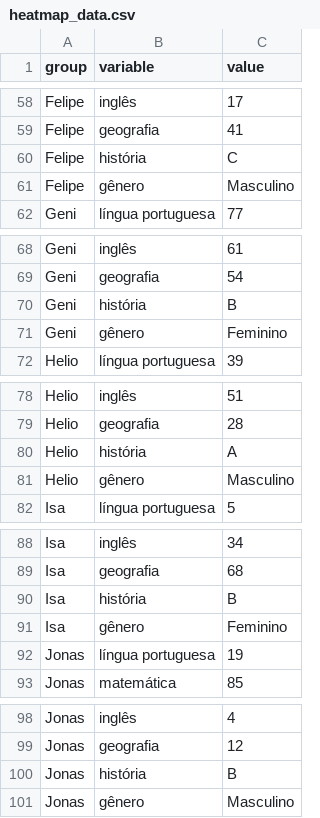
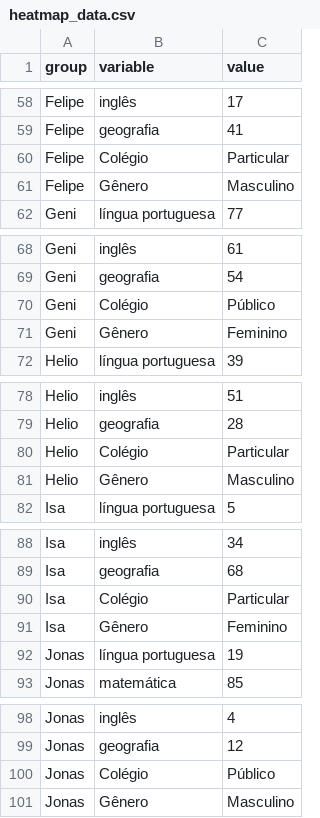
Before and after one commit to DutraLuis/heatmap-style, a CSV file: heatmap_data.csv, drawn as a sheet; only a part is shown, gaps mark what is left out; the diff covers the shown part only.

```diff
--- a/heatmap_data.csv
+++ b/heatmap_data.csv
@@ -59,4 +59,4 @@ Felipe,inglês,17
 Felipe,geografia,41
-Felipe,história,C
-Felipe,gênero,Masculino
+Felipe,Colégio,Particular
+Felipe,Gênero,Masculino
 Geni,língua portuguesa,77
@@ -69,4 +69,4 @@ Geni,inglês,61
 Geni,geografia,54
-Geni,história,B
-Geni,gênero,Feminino
+Geni,Colégio,Público
+Geni,Gênero,Feminino
 Helio,língua portuguesa,39
@@ -79,4 +79,4 @@ Helio,inglês,51
 Helio,geografia,28
-Helio,história,A
-Helio,gênero,Masculino
+Helio,Colégio,Particular
+Helio,Gênero,Masculino
 Isa,língua portuguesa,5
@@ -89,4 +89,4 @@ Isa,inglês,34
 Isa,geografia,68
-Isa,história,B
-Isa,gênero,Feminino
+Isa,Colégio,Particular
+Isa,Gênero,Feminino
 Jonas,língua portuguesa,19
@@ -99,3 +99,3 @@ Jonas,inglês,4
 Jonas,geografia,12
-Jonas,história,B
-Jonas,gênero,Masculino
+Jonas,Colégio,Público
+Jonas,Gênero,Masculino
```
Also changed, not shown: 15 edited cells elsewhere in this file.
